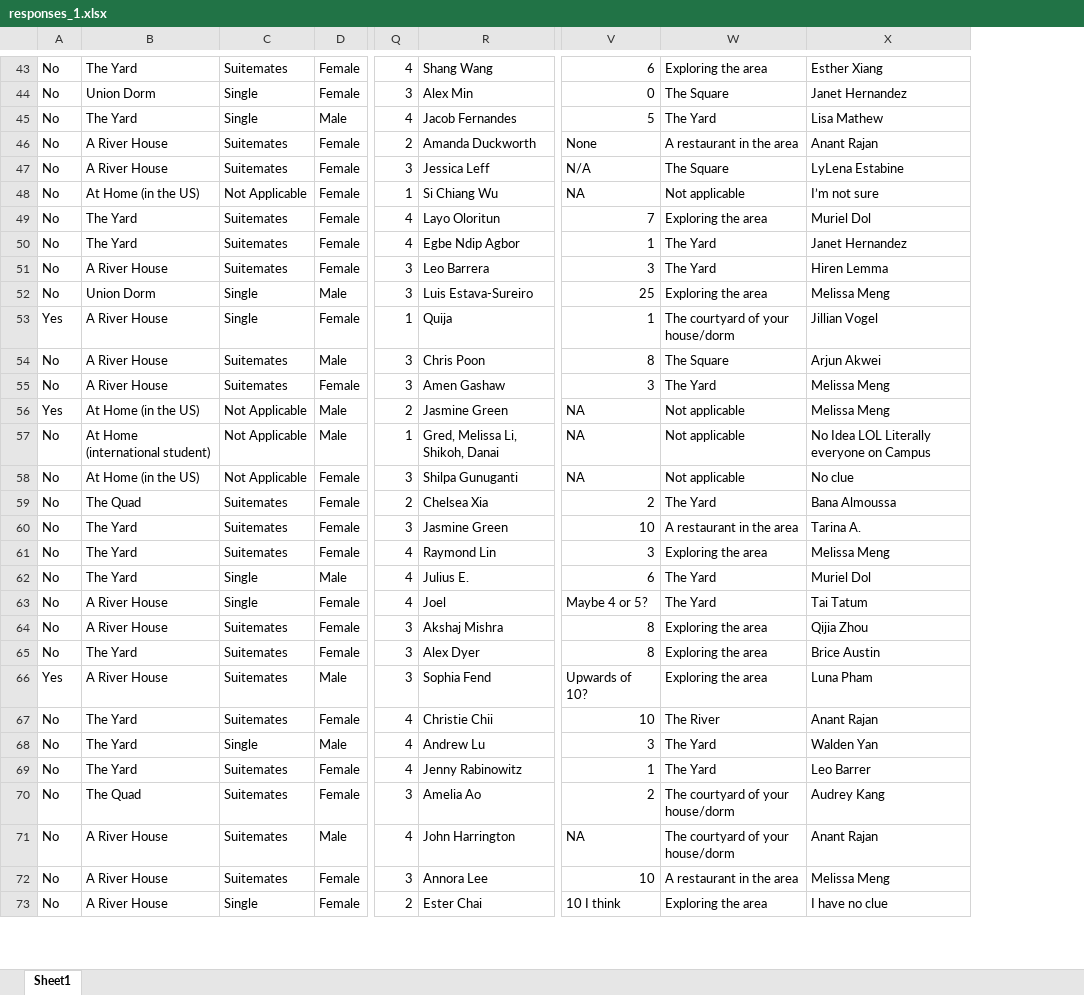
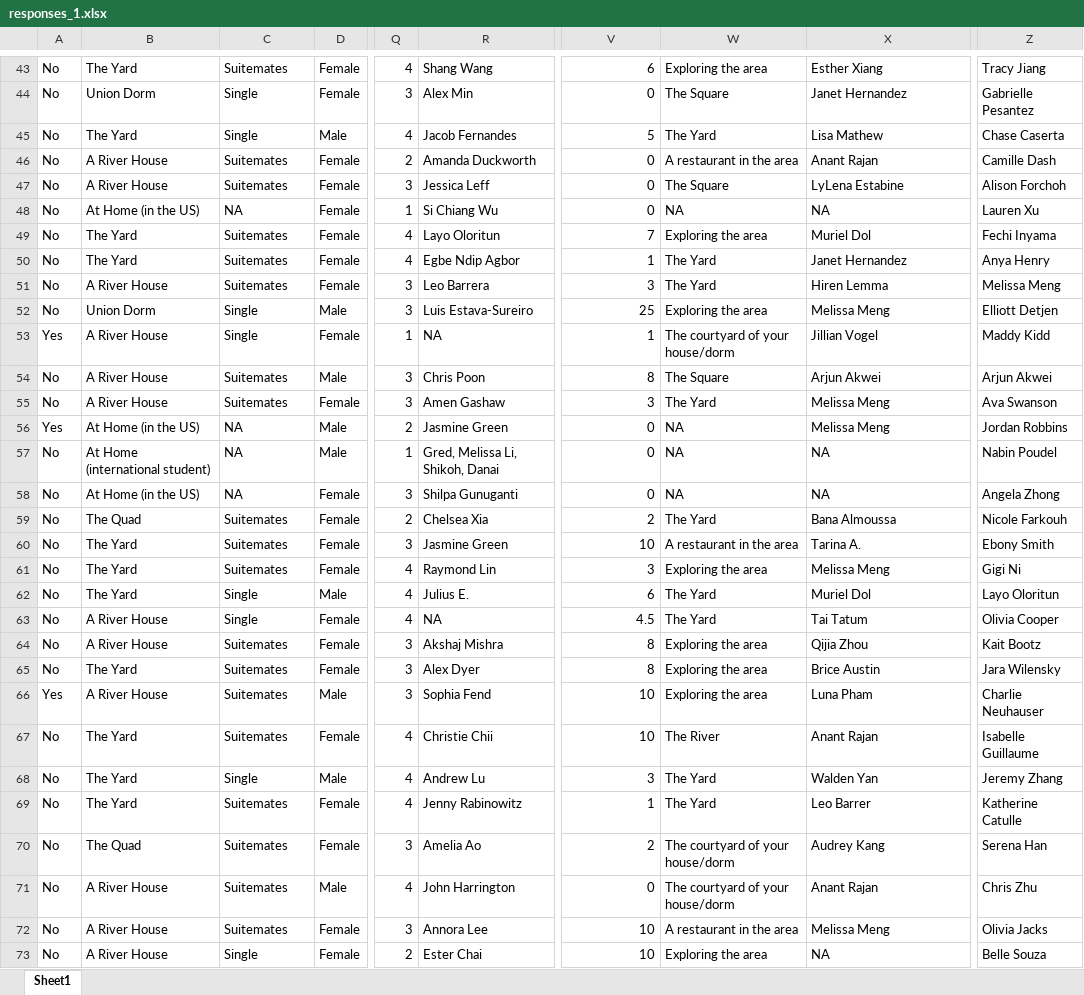
Before and after one commit to kmcphie/Social_Connections_2024, an Excel workbook: shiny_app/raw_data/responses_1.xlsx, sheet Sheet1, drawn as a sheet; only a part is shown, gaps mark what is left out; values as stored, in another font and other column widths than the file's, no borders; charts and pictures not drawn; the diff covers the shown part only; the diff names each change by its address in the sheet, - before the commit and + after, or states it on an @@ line.

Commit message:
Commit 1:02pm 11-1 Elliott

```diff
--- a/shiny_app/raw_data/responses_1.xlsx (sheet Sheet1)
+++ b/shiny_app/raw_data/responses_1.xlsx (sheet Sheet1)
+column Z, rows 43-73: Tracy Jiang | Gabrielle Pesantez | Chase Caserta | Camille Dash | Alison Forchoh | Lauren Xu | Fechi Inyama | Anya Henry | Melissa Meng | Elliott Detjen | Maddy Kidd | Arjun Akwei | Ava Swanson | Jordan Robbins | Nabin Poudel | Angela Zhong | Nicole Farkouh | Ebony Smith | Gigi Ni | Layo Oloritun | Olivia Cooper | Kait Bootz | Jara Wilensky | Charlie Neuhauser | Isabelle Guillaume | Jeremy Zhang | Katherine Catulle | Serena Han | Chris Zhu | Olivia Jacks | Belle Souza
-V46: None
+V46: 0
-V47: N/A
+V47: 0
-C48: Not Applicable
+C48: NA
-V48: NA
+V48: 0
-W48: Not applicable
+W48: NA
-X48: I’m not sure
+X48: NA
-R53: Quija
+R53: NA
-C56:C58: Not Applicable
+C56:C58: NA
-V56:V58: NA
+V56:V58: 0
-W56:W58: Not applicable
+W56:W58: NA
-X57: No Idea LOL Literally everyone on Campus
+X57: NA
-X58: No clue
+X58: NA
-R63: Joel
+R63: NA
-V63: Maybe 4 or 5?
+V63: 4.5
-V66: Upwards of 10?
+V66: 10
-V71: NA
+V71: 0
-V73: 10 I think
+V73: 10
-X73: I have no clue
+X73: NA
```
Also changed, not shown: 12 added rows and 216 edited cells elsewhere in this sheet, charts or pictures, 3 other files.
